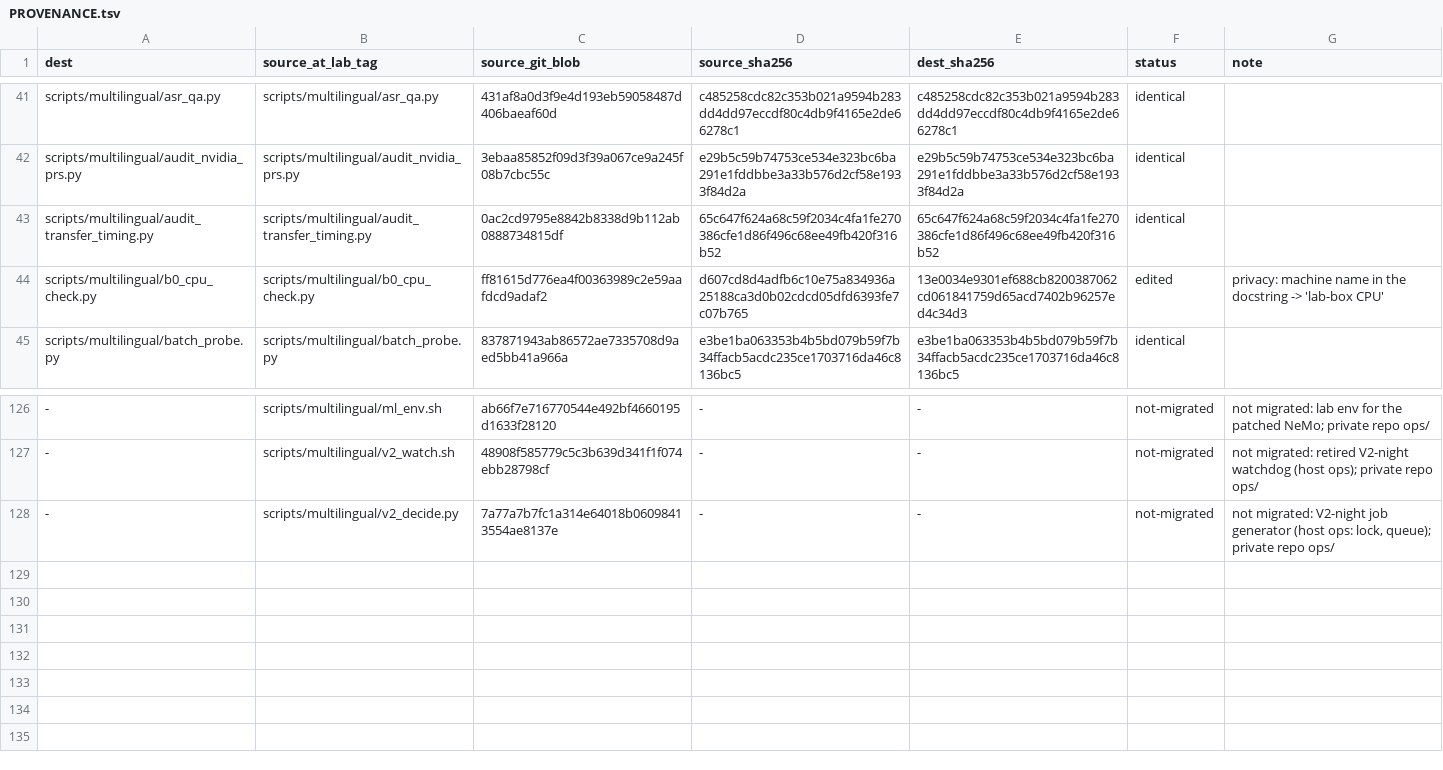
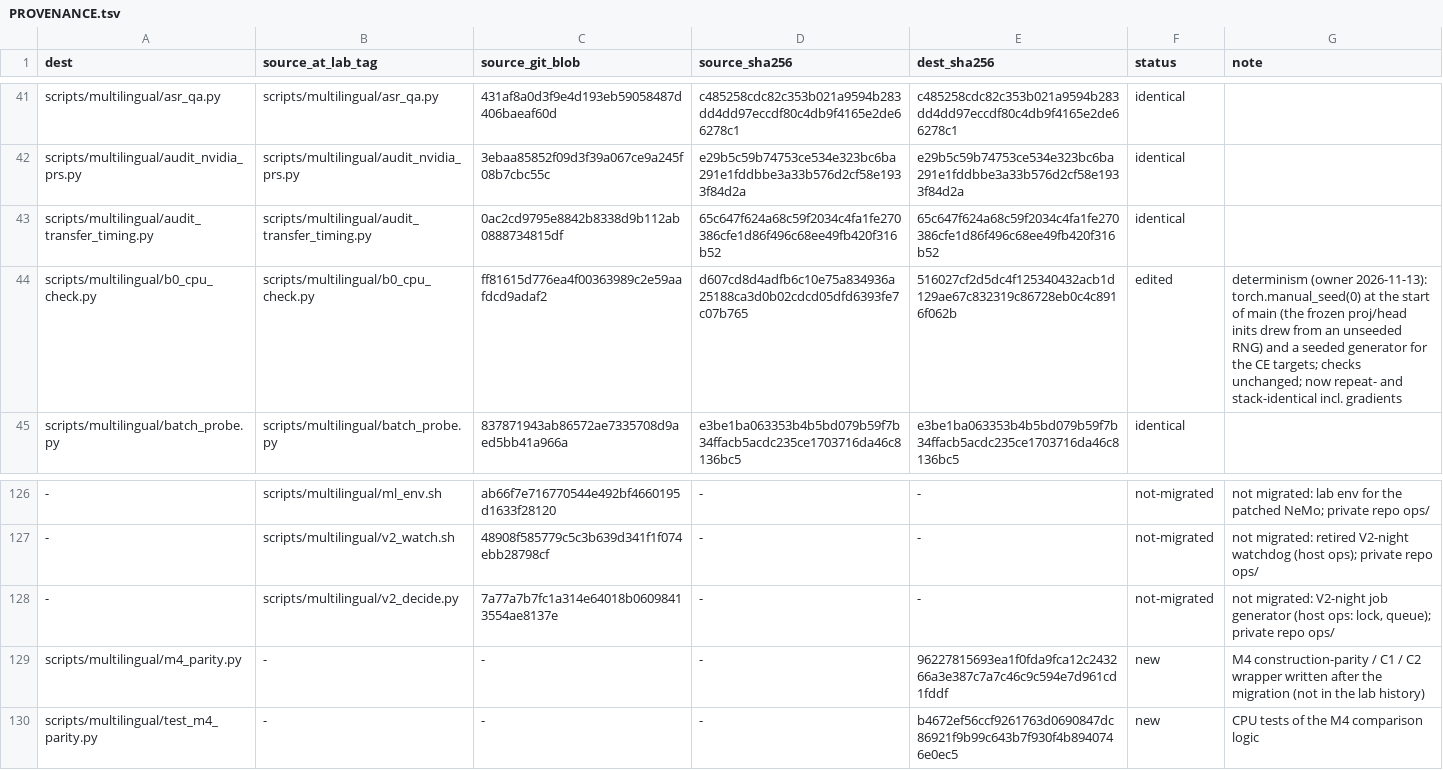
Before and after one commit to mynah-org/mynah-s2s, a TSV file: labs/multilingual/PROVENANCE.tsv, drawn as a sheet; only a part is shown, gaps mark what is left out; the diff names each change by its address in the sheet, - before the commit and + after, or states it on an @@ line.

Commit message:
labs/multilingual: make b0_cpu_check reproducible and add the M4 parity wrapper
b0_cpu_check drew the frozen projection and head initialisation and its CE
targets from an unseeded RNG, so its gradient norms changed from run to run.
Seeding the RNG at the start of main and giving the targets their own seeded
generator makes repeated runs, and the old and new stacks, produce identical
output including the gradients. The checks themselves are unchanged.

m4_parity.py runs an unchanged lab entry point (glex_free, or one session_distill
training step) under a given engine and records the built model before the run:
module tree, the sha256 of every parameter and buffer, the config, fusion
weights, PAD, the silence and prompt embeddings, active patches and versions.
During the run it hashes every Thinker input and output, and for training also
the CE inputs and targets and the pre-clip tensors and gradients. A comparison
mode applies the differences declared allowed and the C2 tolerances, both fixed
before any GPU run. CPU tests cover the comparison logic.

```diff
--- a/labs/multilingual/PROVENANCE.tsv
+++ b/labs/multilingual/PROVENANCE.tsv
-E44 (dest_sha256): 13e0034e9301ef688cb8200387062cd061841759d65acd7402b96257ed4c34d3
+E44 (dest_sha256): 516027cf2d5dc4f125340432acb1d129ae67c832319c86728eb0c4c8916f062b
-G44 (note): privacy: machine name in the docstring -> 'lab-box CPU'
+G44 (note): determinism (owner 2026-11-13): torch.manual_seed(0) at the start of main (the frozen proj/head inits drew from an unseeded RNG) and a seeded generator for the CE targets; checks unchanged; now repeat- and stack-identical incl. gradients
+row 129: scripts/multilingual/m4_parity.py | - | - | - | 96227815693ea1f0fda9fca12c243266a3e387c7a7c46c9c594e7d961cd1fddf | new | M4 construction-parity / C1 / C2 wrapper written after the migration (not in the lab history)
+row 130: scripts/multilingual/test_m4_parity.py | - | - | - | b4672ef56ccf9261763d0690847dc86921f9b99c643b7f930f4b8940746e0ec5 | new | CPU tests of the M4 comparison logic
```
Also changed, not shown: 4 other files.
